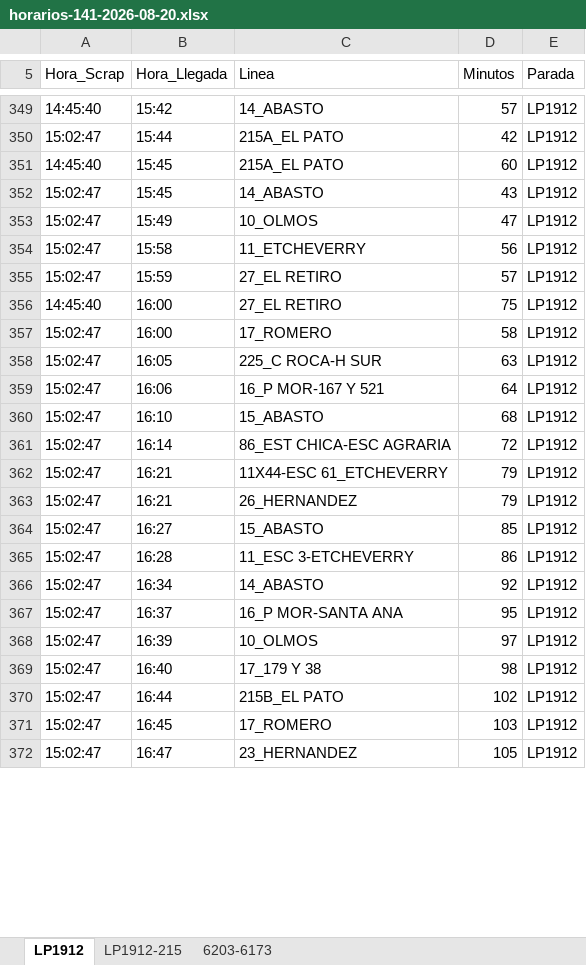
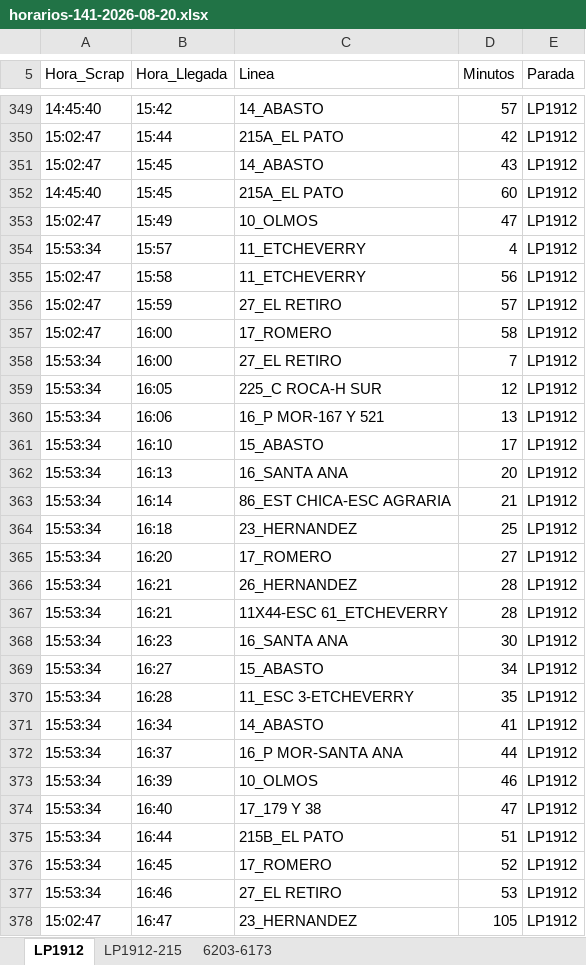
Before and after one commit to palomac00/recolector-cuadradoapp, an Excel workbook: data/horarios-141-2026-08-20.xlsx, sheet LP1912, drawn as a sheet; only a part is shown, gaps mark what is left out; values as stored, in another font and other column widths than the file's, no borders; removed rows and columns are numbered as before the commit, all else as after; the diff covers the shown part only; the diff names each change by its address in the sheet, - before the commit and + after, or states it on an @@ line.

```diff
--- a/data/horarios-141-2026-08-20.xlsx (sheet LP1912)
+++ b/data/horarios-141-2026-08-20.xlsx (sheet LP1912)
@@ row 352 moved to row 351: 15:02:47 @@
+row 354: 15:53:34 | 15:57 | 11_ETCHEVERRY | 4 | LP1912
-row 356: 14:45:40 | 16:00 | 27_EL RETIRO | 75 | LP1912
+row 358: 15:53:34 | 16:00 | 27_EL RETIRO | 7 | LP1912
-A359:A361 (Hora_Scrap): 15:02:47
+A359:A361 (Hora_Scrap): 15:53:34
-D359 (Minutos): 63
+D359 (Minutos): 12
-D360 (Minutos): 64
+D360 (Minutos): 13
-D361 (Minutos): 68
+D361 (Minutos): 17
+row 362: 15:53:34 | 16:13 | 16_SANTA ANA | 20 | LP1912
-A363 (Hora_Scrap): 15:02:47
+A363 (Hora_Scrap): 15:53:34
-D363 (Minutos): 72
+D363 (Minutos): 21
-row 362: 15:02:47 | 16:21 | 11X44-ESC 61_ETCHEVERRY | 79 | LP1912
+row 364: 15:53:34 | 16:18 | 23_HERNANDEZ | 25 | LP1912
+row 365: 15:53:34 | 16:20 | 17_ROMERO | 27 | LP1912
-A366 (Hora_Scrap): 15:02:47
+A366 (Hora_Scrap): 15:53:34
-D366 (Minutos): 79
+D366 (Minutos): 28
+row 367: 15:53:34 | 16:21 | 11X44-ESC 61_ETCHEVERRY | 28 | LP1912
+row 368: 15:53:34 | 16:23 | 16_SANTA ANA | 30 | LP1912
-A369:A376 (Hora_Scrap): 15:02:47
+A369:A376 (Hora_Scrap): 15:53:34
-D369 (Minutos): 85
+D369 (Minutos): 34
-D370 (Minutos): 86
+D370 (Minutos): 35
-D371 (Minutos): 92
+D371 (Minutos): 41
-D372 (Minutos): 95
+D372 (Minutos): 44
-D373 (Minutos): 97
+D373 (Minutos): 46
-D374 (Minutos): 98
+D374 (Minutos): 47
-D375 (Minutos): 102
+D375 (Minutos): 51
-D376 (Minutos): 103
+D376 (Minutos): 52
+row 377: 15:53:34 | 16:46 | 27_EL RETIRO | 53 | LP1912
```
Also changed, not shown: 11 added rows, 27 moved rows and 8 edited cells elsewhere in this sheet, sheet 6203-6173, sheet LP1912-215.
